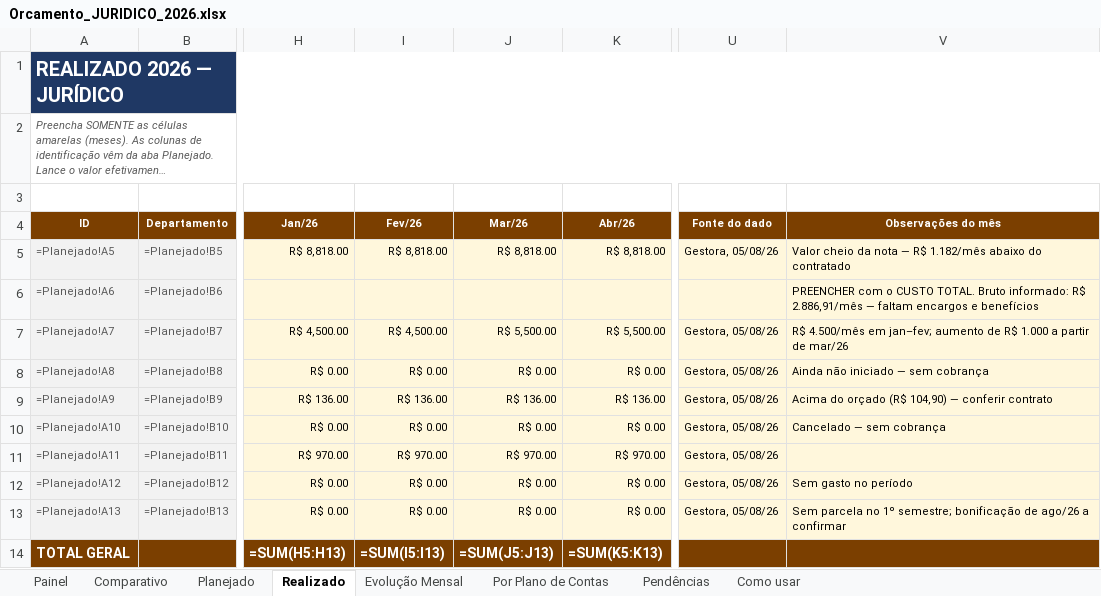
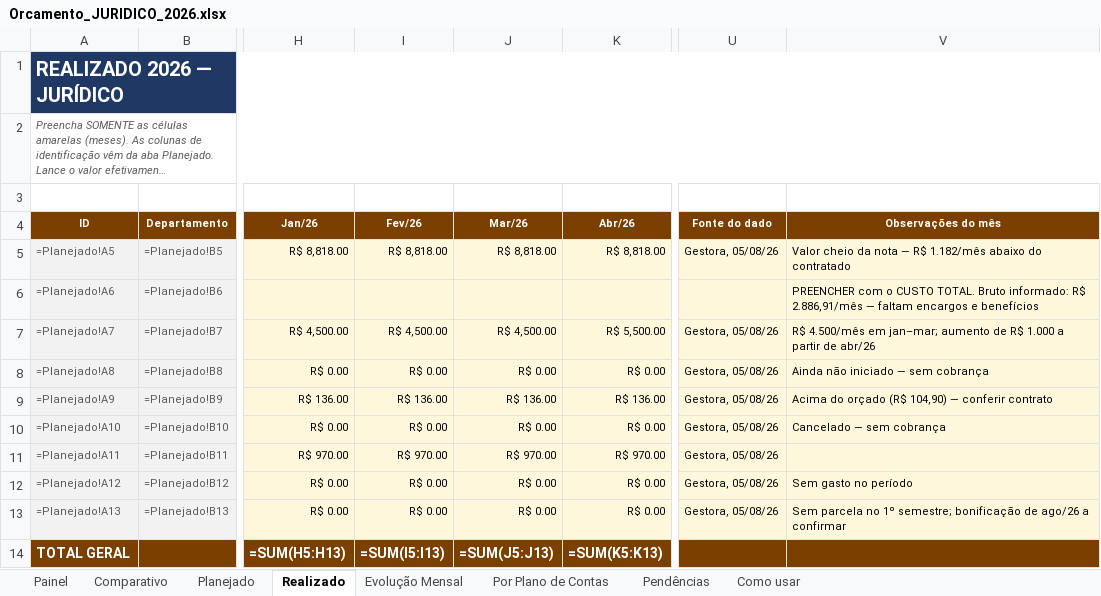
Before and after one commit to criscrabelo/Comit-, an Excel workbook: orcamento/Orcamento_JURIDICO_2026.xlsx, sheet Realizado, drawn as a sheet; only a part is shown, gaps mark what is left out; long unchanged cells end in …; values as stored, in another font and other column widths than the file's, no borders; formulas without a stored value are shown as written; the diff names each change by its address in the sheet, - before the commit and + after, or states it on an @@ line.

```diff
--- a/orcamento/Orcamento_JURIDICO_2026.xlsx (sheet Realizado)
+++ b/orcamento/Orcamento_JURIDICO_2026.xlsx (sheet Realizado)
-J7 (Mar/26): R$ 5,500.00
+J7 (Mar/26): R$ 4,500.00
-V7 (Observações do mês): …4.500/mês em jan–fev; aumento de R$ 1.000 a partir de mar/26
+V7 (Observações do mês): …4.500/mês em jan–mar; aumento de R$ 1.000 a partir de abr/26
```
Also changed, not shown: sheet Pendências, sheet Planejado, orcamento/Orcamento_Planejado_x_Realizado_2026.xlsx, orcamento/Orcamento_TI_2026.xlsx, 1 other file.
